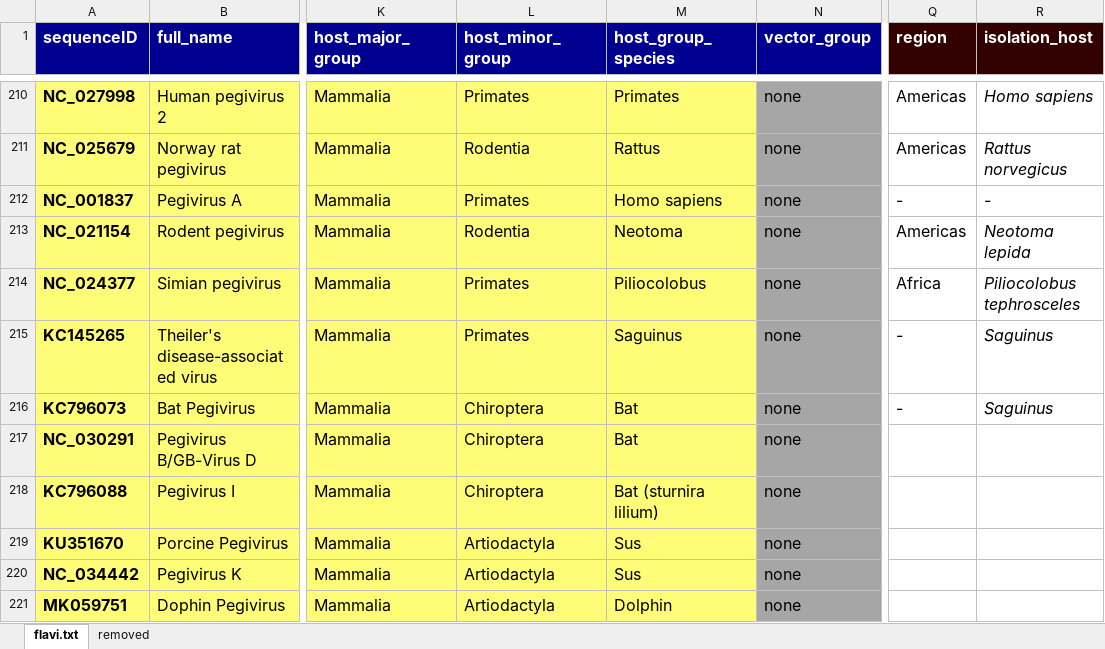
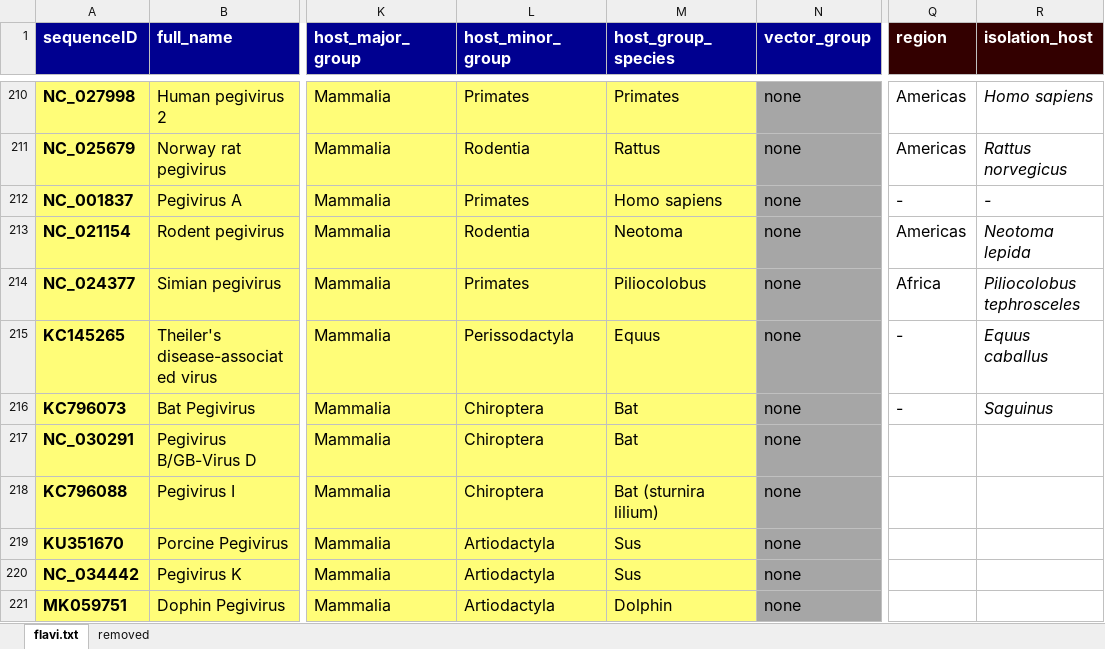
Before and after one commit to giffordlabcvr/Flavivirus-GLUE, an Excel workbook: tabular/core/flavi-ncbi-refseqs-side-data.xlsx, sheet flavi.txt, drawn as a sheet; only a part is shown, gaps mark what is left out; values as stored, in another font and other column widths than the file's, no borders; the diff names each change by its address in the sheet, - before the commit and + after, or states it on an @@ line.

```diff
--- a/tabular/core/flavi-ncbi-refseqs-side-data.xlsx (sheet flavi.txt)
+++ b/tabular/core/flavi-ncbi-refseqs-side-data.xlsx (sheet flavi.txt)
-L215 (host_minor_group): Primates
+L215 (host_minor_group): Perissodactyla
-M215 (host_group_species): Saguinus
+M215 (host_group_species): Equus
-R215 (isolation_host): Saguinus
+R215 (isolation_host): Equus caballus
```
Also changed, not shown: 2 other files.
